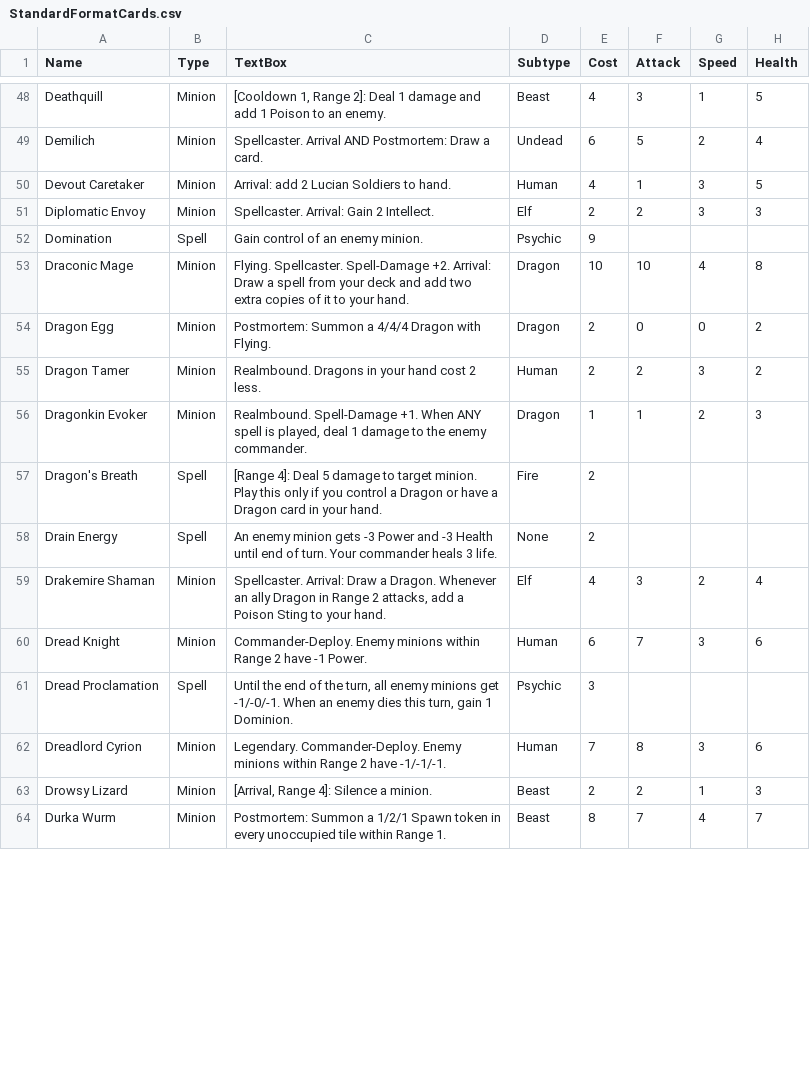
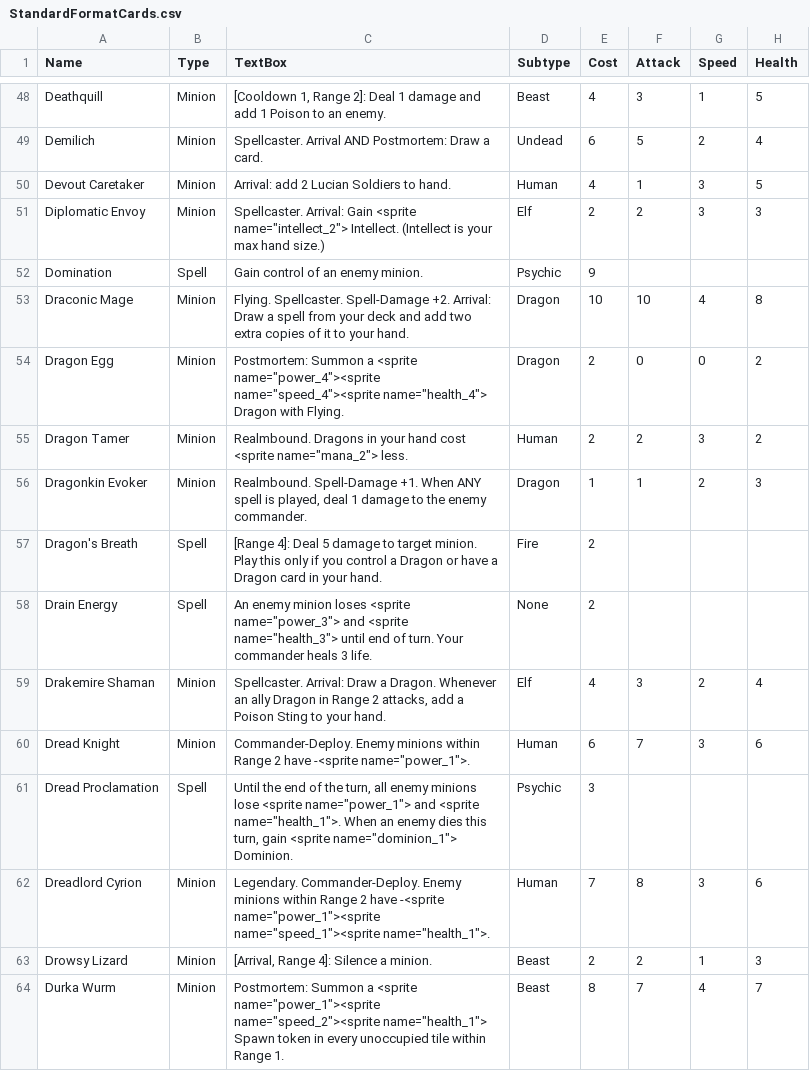
Before and after one commit to Atlas-Conquest-Game/atlas-conquest-website, a CSV file: StandardFormatCards.csv, drawn as a sheet; only a part is shown, gaps mark what is left out; the diff covers the shown part only; the diff names each change by its address in the sheet, - before the commit and + after, or states it on an @@ line.

```diff
--- a/StandardFormatCards.csv
+++ b/StandardFormatCards.csv
-C51 (TextBox): …Arrival: Gain 2 Intellect.
+C51 (TextBox): …Arrival: Gain <sprite name="intellect_2"> Intellect. (Intellect is your max hand size.)
-C54 (TextBox): …Summon a 4/4/4 Dragon with…
+C54 (TextBox): …Summon a <sprite name="power_4"><sprite name="speed_4"><sprite name="health_4"> Dragon with…
-C55 (TextBox): …hand cost 2 less.
+C55 (TextBox): …hand cost <sprite name="mana_2"> less.
-C58 (TextBox): …enemy minion gets -3 Power and -3 Health until end…
+C58 (TextBox): …enemy minion loses <sprite name="power_3"> and <sprite name="health_3"> until end…
-C60 (TextBox): …2 have -1 Power.
+C60 (TextBox): …2 have -<sprite name="power_1">.
-C61 (TextBox): …enemy minions get -1/-0/-1. When an enemy dies this turn, gain 1 Dominion.
+C61 (TextBox): …enemy minions lose <sprite name="power_1"> and <sprite name="health_1">. When an enemy dies this turn, gain <sprite name="dominion_1"> Dominion.
-C62 (TextBox): …2 have -1/-1/-1.
+C62 (TextBox): …2 have -<sprite name="power_1"><sprite name="speed_1"><sprite name="health_1">.
-C64 (TextBox): …Summon a 1/2/1 Spawn token…
+C64 (TextBox): …Summon a <sprite name="power_1"><sprite name="speed_2"><sprite name="health_1"> Spawn token…
```
Also changed, not shown: 131 edited cells elsewhere in this file, StandardFormatCommanders.csv.
